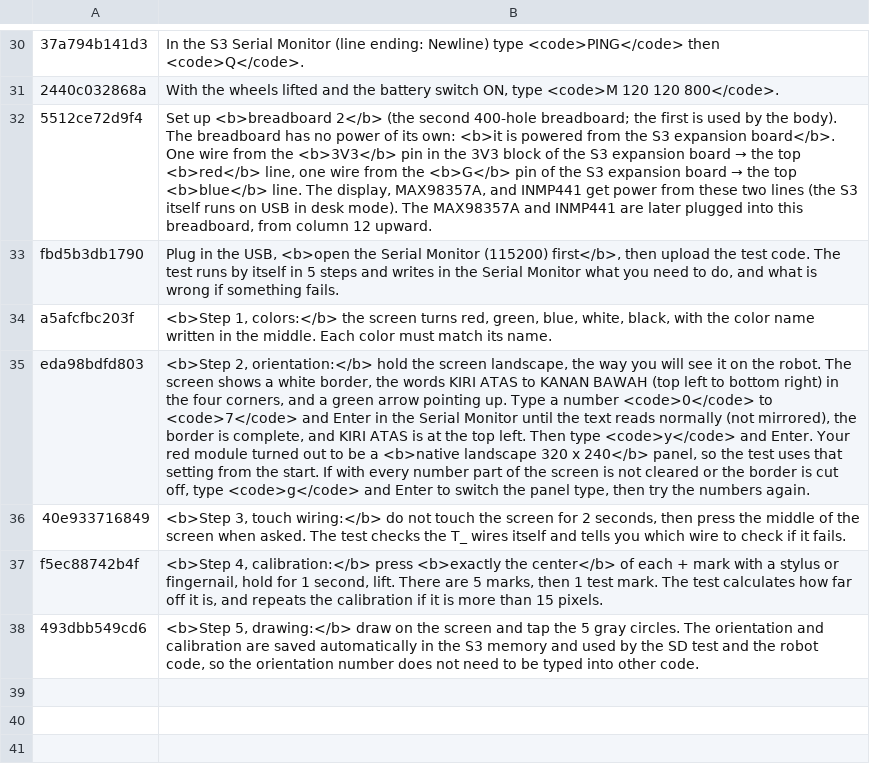
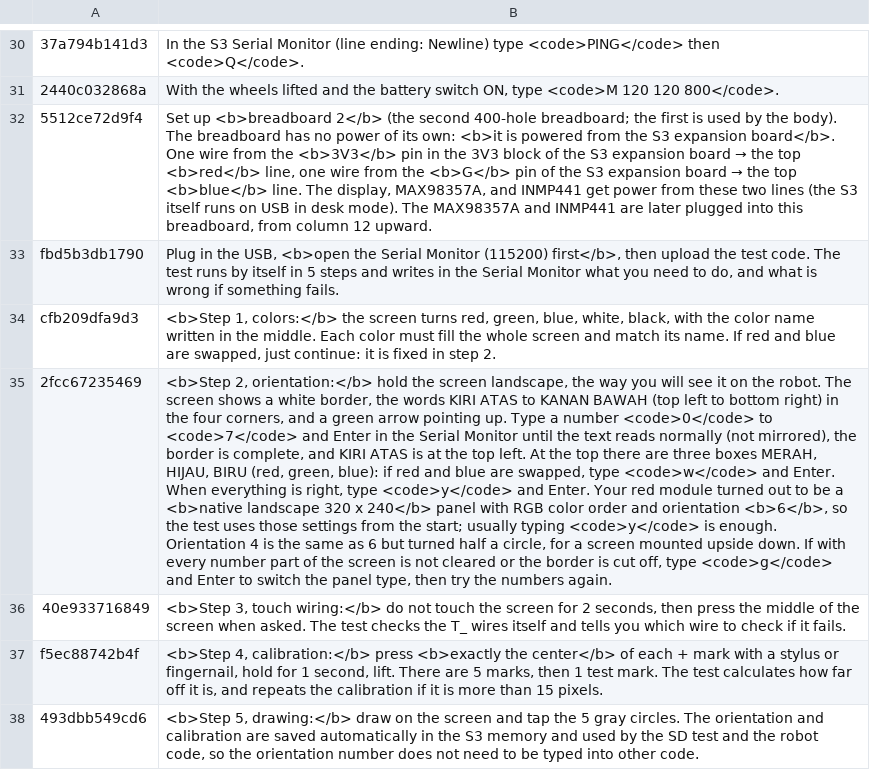
Before and after one commit to rizkyadisatria/rizkyadisatria.github.io, a TSV file: public/controller/_alat/terjemahan/robot-ai-11-langkah-otak.tsv, drawn as a sheet; only a part is shown, gaps mark what is left out; removed rows and columns are numbered as before the commit, all else as after; the diff names each change by its address in the sheet, - before the commit and + after, or states it on an @@ line.

Commit message:
Layar TFT: urutan warna RGB dan arah 6 untuk modul merah, bisa diganti di tes_layar (w = tukar merah/biru), contoh warna di layar arah

```diff
--- a/public/controller/_alat/terjemahan/robot-ai-11-langkah-otak.tsv
+++ b/public/controller/_alat/terjemahan/robot-ai-11-langkah-otak.tsv
-A34: a5afcfbc203f
+A34: cfb209dfa9d3
-B34: …color must match its name.
+B34: …color must fill the whole screen and match its name. If red and blue are swapped, just continue: it is fixed in step 2.
-row 35: eda98bdfd803 | <b>Step 2, orientation:</b> hold the screen landscape, the way you will see it on the robot. The screen shows a white border, the words KIRI ATAS to KANAN BAWAH (top left to bottom right) in the four corners, and a green arrow pointing up. Type a number <code>0</code> to <code>7</code> and Enter in the Serial Monitor until the text reads normally (not mirrored), the border is complete, and KIRI ATAS is at the top left. Then type <code>y</code> and Enter. Your red module turned out to be a <b>native landscape 320 x 240</b> panel, so the test uses that setting from the start. If with every number part of the screen is not cleared or the border is cut off, type <code>g</code> and Enter to switch the panel type, then try the numbers again.
+row 35: 2fcc67235469 | <b>Step 2, orientation:</b> hold the screen landscape, the way you will see it on the robot. The screen shows a white border, the words KIRI ATAS to KANAN BAWAH (top left to bottom right) in the four corners, and a green arrow pointing up. Type a number <code>0</code> to <code>7</code> and Enter in the Serial Monitor until the text reads normally (not mirrored), the border is complete, and KIRI ATAS is at the top left. At the top there are three boxes MERAH, HIJAU, BIRU (red, green, blue): if red and blue are swapped, type <code>w</code> and Enter. When everything is right, type <code>y</code> and Enter. Your red module turned out to be a <b>native landscape 320 x 240</b> panel with RGB color order and orientation <b>6</b>, so the test uses those settings from the start; usually typing <code>y</code> is enough. Orientation 4 is the same as 6 but turned half a circle, for a screen mounted upside down. If with every number part of the screen is not cleared or the border is cut off, type <code>g</code> and Enter to switch the panel type, then try the numbers again.
```
Also changed, not shown: public/controller/_alat/terjemahan/robot-ai-05-otak.tsv, 7 other files.
